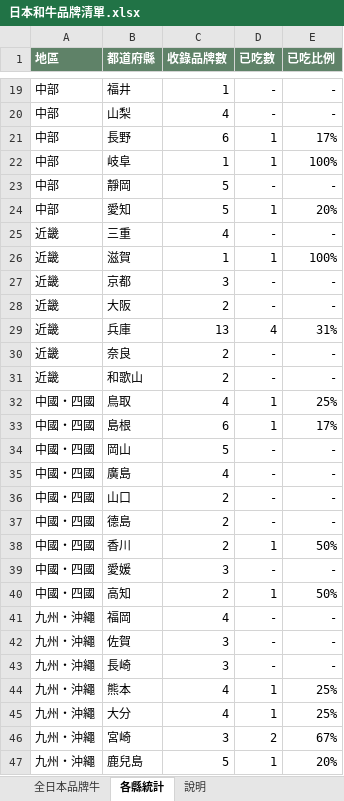
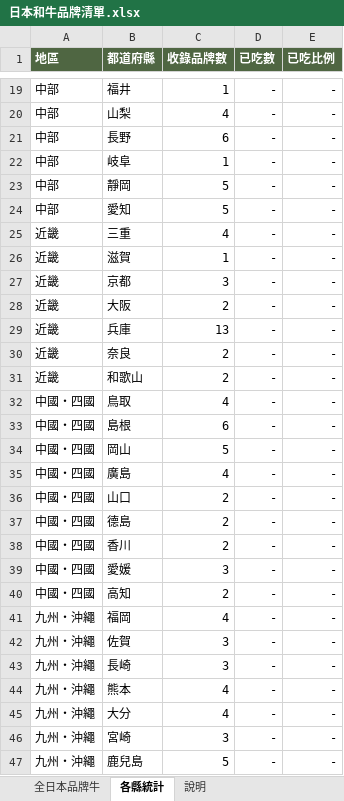
Before and after one commit to planktonthai/wagyu-meguri, an Excel workbook: data/日本和牛品牌清單.xlsx, sheet 各縣統計, drawn as a sheet; only a part is shown, gaps mark what is left out; values as stored, in another font and other column widths than the file's, no borders; the diff covers the shown part only; the diff names each change by its address in the sheet, - before the commit and + after, or states it on an @@ line.

```diff
--- a/data/日本和牛品牌清單.xlsx (sheet 各縣統計)
+++ b/data/日本和牛品牌清單.xlsx (sheet 各縣統計)
-A1:E1 fill: #5F8268
+A1:E1 fill: #4F6642
-D21:D22 (已吃數): 1
+D21:D22 (已吃數): -
-E21 (已吃比例): 17%
+E21 (已吃比例): -
-E22 (已吃比例): 100%
+E22 (已吃比例): -
-D24 (已吃數): 1
+D24 (已吃數): -
-E24 (已吃比例): 20%
+E24 (已吃比例): -
-D26 (已吃數): 1
+D26 (已吃數): -
-E26 (已吃比例): 100%
+E26 (已吃比例): -
-D29 (已吃數): 4
+D29 (已吃數): -
-E29 (已吃比例): 31%
+E29 (已吃比例): -
-D32:D33 (已吃數): 1
+D32:D33 (已吃數): -
-E32 (已吃比例): 25%
+E32 (已吃比例): -
-E33 (已吃比例): 17%
+E33 (已吃比例): -
-D38 (已吃數): 1
+D38 (已吃數): -
-E38 (已吃比例): 50%
+E38 (已吃比例): -
-D40 (已吃數): 1
+D40 (已吃數): -
-E40 (已吃比例): 50%
+E40 (已吃比例): -
-D44:D45 (已吃數): 1
+D44:D45 (已吃數): -
-E44:E45 (已吃比例): 25%
+E44:E45 (已吃比例): -
-D46 (已吃數): 2
+D46 (已吃數): -
-E46 (已吃比例): 67%
+E46 (已吃比例): -
-D47 (已吃數): 1
+D47 (已吃數): -
-E47 (已吃比例): 20%
+E47 (已吃比例): -
```
Also changed, not shown: 20 edited cells elsewhere in this sheet, sheet 全日本品牌牛, sheet 說明, formulas that keep their value, 23 other files.
